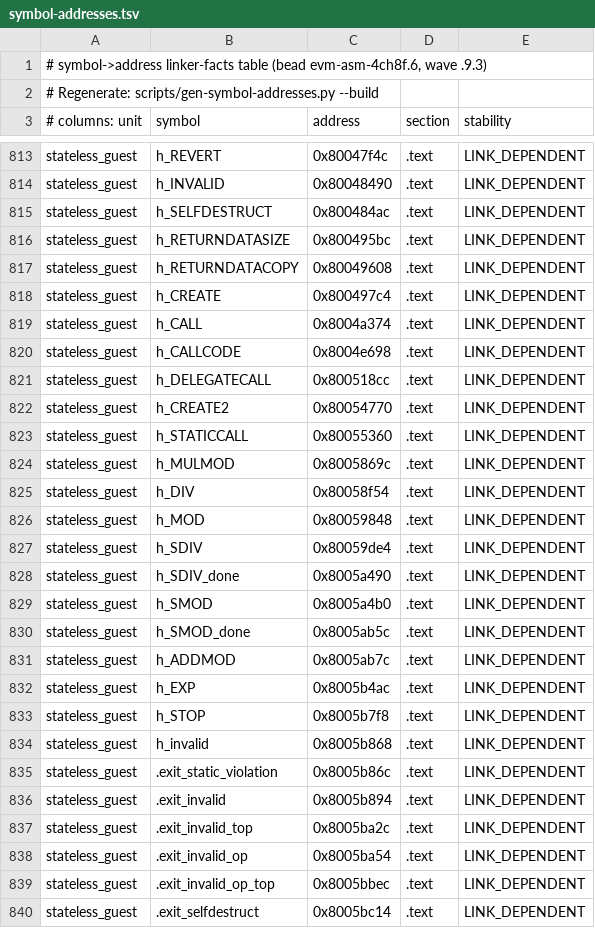
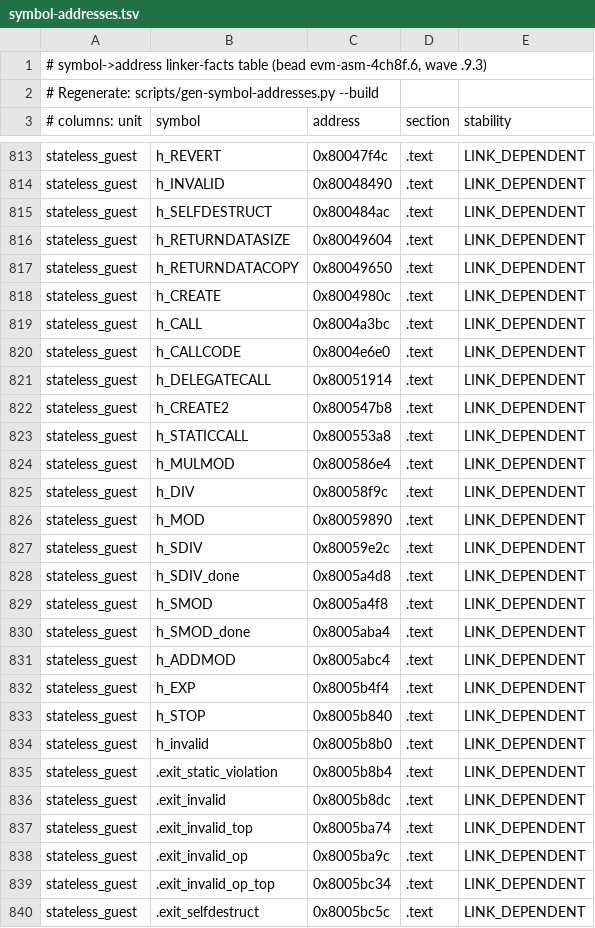
Before and after one commit to Verified-zkEVM/evm-asm, a TSV file: scripts/asm-fixtures/symbol-addresses.tsv, drawn as a sheet; only a part is shown, gaps mark what is left out; the diff covers the shown part only.

```diff
--- a/scripts/asm-fixtures/symbol-addresses.tsv
+++ b/scripts/asm-fixtures/symbol-addresses.tsv
@@ -815,26 +815,26 @@ stateless_guest	h_INVALID	0x80048490	.text	LINK_DEPENDENT
 stateless_guest	h_SELFDESTRUCT	0x800484ac	.text	LINK_DEPENDENT
-stateless_guest	h_RETURNDATASIZE	0x800495bc	.text	LINK_DEPENDENT
-stateless_guest	h_RETURNDATACOPY	0x80049608	.text	LINK_DEPENDENT
-stateless_guest	h_CREATE	0x800497c4	.text	LINK_DEPENDENT
-stateless_guest	h_CALL	0x8004a374	.text	LINK_DEPENDENT
-stateless_guest	h_CALLCODE	0x8004e698	.text	LINK_DEPENDENT
-stateless_guest	h_DELEGATECALL	0x800518cc	.text	LINK_DEPENDENT
-stateless_guest	h_CREATE2	0x80054770	.text	LINK_DEPENDENT
-stateless_guest	h_STATICCALL	0x80055360	.text	LINK_DEPENDENT
-stateless_guest	h_MULMOD	0x8005869c	.text	LINK_DEPENDENT
-stateless_guest	h_DIV	0x80058f54	.text	LINK_DEPENDENT
-stateless_guest	h_MOD	0x80059848	.text	LINK_DEPENDENT
-stateless_guest	h_SDIV	0x80059de4	.text	LINK_DEPENDENT
-stateless_guest	h_SDIV_done	0x8005a490	.text	LINK_DEPENDENT
-stateless_guest	h_SMOD	0x8005a4b0	.text	LINK_DEPENDENT
-stateless_guest	h_SMOD_done	0x8005ab5c	.text	LINK_DEPENDENT
-stateless_guest	h_ADDMOD	0x8005ab7c	.text	LINK_DEPENDENT
-stateless_guest	h_EXP	0x8005b4ac	.text	LINK_DEPENDENT
-stateless_guest	h_STOP	0x8005b7f8	.text	LINK_DEPENDENT
-stateless_guest	h_invalid	0x8005b868	.text	LINK_DEPENDENT
-stateless_guest	.exit_static_violation	0x8005b86c	.text	LINK_DEPENDENT
-stateless_guest	.exit_invalid	0x8005b894	.text	LINK_DEPENDENT
-stateless_guest	.exit_invalid_top	0x8005ba2c	.text	LINK_DEPENDENT
-stateless_guest	.exit_invalid_op	0x8005ba54	.text	LINK_DEPENDENT
-stateless_guest	.exit_invalid_op_top	0x8005bbec	.text	LINK_DEPENDENT
-stateless_guest	.exit_selfdestruct	0x8005bc14	.text	LINK_DEPENDENT
+stateless_guest	h_RETURNDATASIZE	0x80049604	.text	LINK_DEPENDENT
+stateless_guest	h_RETURNDATACOPY	0x80049650	.text	LINK_DEPENDENT
+stateless_guest	h_CREATE	0x8004980c	.text	LINK_DEPENDENT
+stateless_guest	h_CALL	0x8004a3bc	.text	LINK_DEPENDENT
+stateless_guest	h_CALLCODE	0x8004e6e0	.text	LINK_DEPENDENT
+stateless_guest	h_DELEGATECALL	0x80051914	.text	LINK_DEPENDENT
+stateless_guest	h_CREATE2	0x800547b8	.text	LINK_DEPENDENT
+stateless_guest	h_STATICCALL	0x800553a8	.text	LINK_DEPENDENT
+stateless_guest	h_MULMOD	0x800586e4	.text	LINK_DEPENDENT
+stateless_guest	h_DIV	0x80058f9c	.text	LINK_DEPENDENT
+stateless_guest	h_MOD	0x80059890	.text	LINK_DEPENDENT
+stateless_guest	h_SDIV	0x80059e2c	.text	LINK_DEPENDENT
+stateless_guest	h_SDIV_done	0x8005a4d8	.text	LINK_DEPENDENT
+stateless_guest	h_SMOD	0x8005a4f8	.text	LINK_DEPENDENT
+stateless_guest	h_SMOD_done	0x8005aba4	.text	LINK_DEPENDENT
+stateless_guest	h_ADDMOD	0x8005abc4	.text	LINK_DEPENDENT
+stateless_guest	h_EXP	0x8005b4f4	.text	LINK_DEPENDENT
+stateless_guest	h_STOP	0x8005b840	.text	LINK_DEPENDENT
+stateless_guest	h_invalid	0x8005b8b0	.text	LINK_DEPENDENT
+stateless_guest	.exit_static_violation	0x8005b8b4	.text	LINK_DEPENDENT
+stateless_guest	.exit_invalid	0x8005b8dc	.text	LINK_DEPENDENT
+stateless_guest	.exit_invalid_top	0x8005ba74	.text	LINK_DEPENDENT
+stateless_guest	.exit_invalid_op	0x8005ba9c	.text	LINK_DEPENDENT
+stateless_guest	.exit_invalid_op_top	0x8005bc34	.text	LINK_DEPENDENT
+stateless_guest	.exit_selfdestruct	0x8005bc5c	.text	LINK_DEPENDENT
```
Also changed, not shown: 26 edited cells elsewhere in this file, 3 other files.
